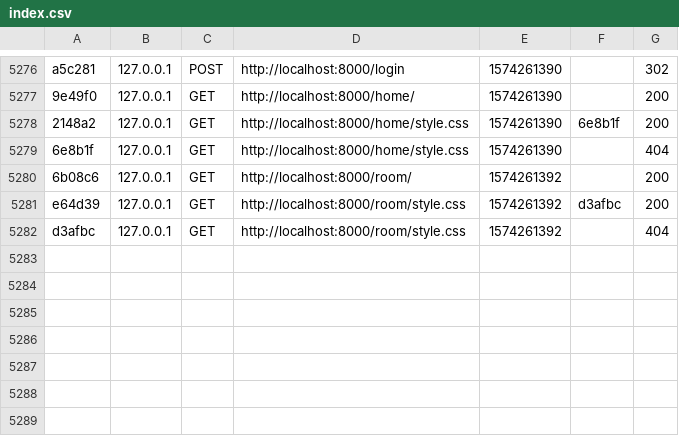
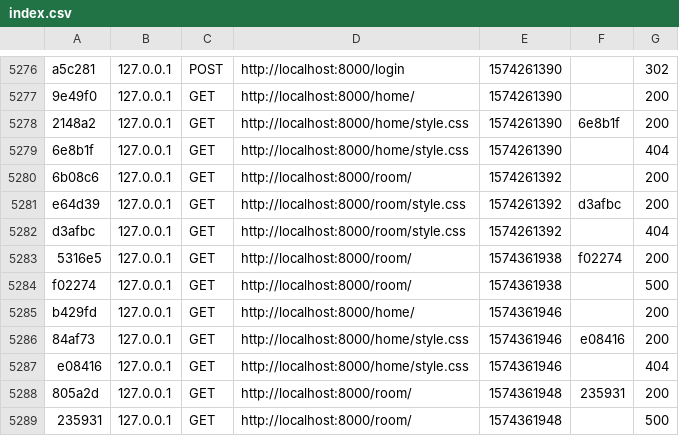
Before and after one commit to Geoffroy-Z/Proj-Agvoy, a CSV file: var/cache/dev/profiler/index.csv, drawn as a sheet; only a part is shown, gaps mark what is left out; the diff names each change by its address in the sheet, - before the commit and + after, or states it on an @@ line.

```diff
--- a/var/cache/dev/profiler/index.csv
+++ b/var/cache/dev/profiler/index.csv
+row 5283: 5316e5 | 127.0.0.1 | GET | http://localhost:8000/room/ | 1574361938 | f02274 | 200
+row 5284: f02274 | 127.0.0.1 | GET | http://localhost:8000/room/ | 1574361938 |  | 500
+row 5285: b429fd | 127.0.0.1 | GET | http://localhost:8000/home/ | 1574361946 |  | 200
+row 5286: 84af73 | 127.0.0.1 | GET | http://localhost:8000/home/style.css | 1574361946 | e08416 | 200
+row 5287: e08416 | 127.0.0.1 | GET | http://localhost:8000/home/style.css | 1574361946 |  | 404
+row 5288: 805a2d | 127.0.0.1 | GET | http://localhost:8000/room/ | 1574361948 | 235931 | 200
+row 5289: 235931 | 127.0.0.1 | GET | http://localhost:8000/room/ | 1574361948 |  | 500
```
Also changed, not shown: 2 other files.
